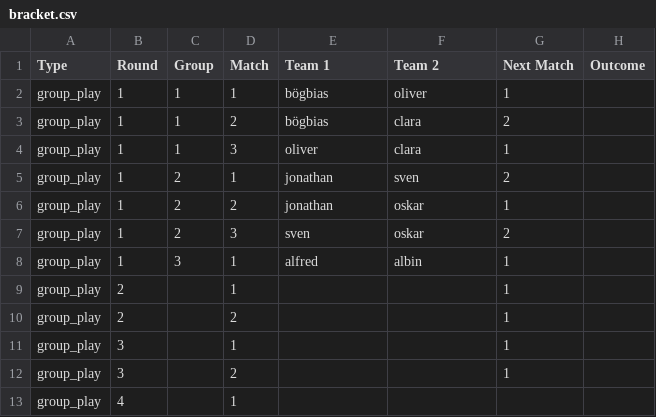
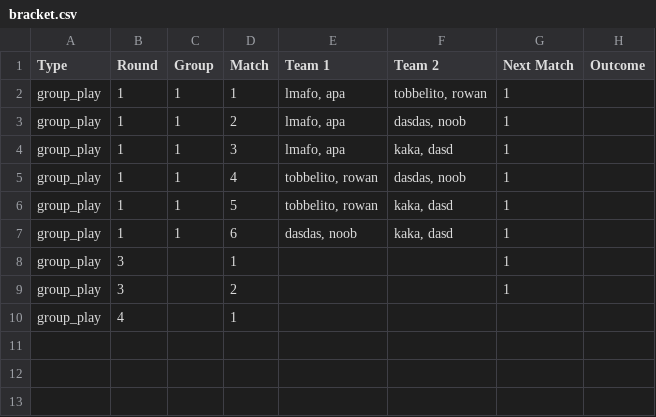
Before and after one commit to Oggeponken/BracketTool, a CSV file: tournament-bracket-tool/Backend/rounds/bracket.csv, drawn as a sheet; removed rows and columns are numbered as before the commit, all else as after; the diff names each change by its address in the sheet, - before the commit and + after, or states it on an @@ line.

```diff
--- a/tournament-bracket-tool/Backend/rounds/bracket.csv
+++ b/tournament-bracket-tool/Backend/rounds/bracket.csv
-E2:E3 (Team 1): bögbias
+E2:E3 (Team 1): lmafo, apa
-F2 (Team 2): oliver
+F2 (Team 2): tobbelito, rowan
-F3 (Team 2): clara
+F3 (Team 2): dasdas, noob
-G3 (Next Match): 2
+G3 (Next Match): 1
-E4 (Team 1): oliver
+E4 (Team 1): lmafo, apa
-F4 (Team 2): clara
+F4 (Team 2): kaka, dasd
-row 5: group_play | 1 | 2 | 1 | jonathan | sven | 2
-C5 (Group): 2
+C5 (Group): 1
-D5 (Match): 2
+D5 (Match): 4
-E5 (Team 1): jonathan
+E5 (Team 1): tobbelito, rowan
-F5 (Team 2): oskar
+F5 (Team 2): dasdas, noob
-row 7: group_play | 1 | 2 | 3 | sven | oskar | 2
-C6 (Group): 3
+C6 (Group): 1
-D6 (Match): 1
+D6 (Match): 5
-E6 (Team 1): alfred
+E6 (Team 1): tobbelito, rowan
-F6 (Team 2): albin
+F6 (Team 2): kaka, dasd
-row 9: group_play | 2 |  | 1 |  |  | 1
-row 10: group_play | 2 |  | 2 |  |  | 1
+row 7: group_play | 1 | 1 | 6 | dasdas, noob | kaka, dasd | 1
```
Also changed, not shown: 5 other files.
